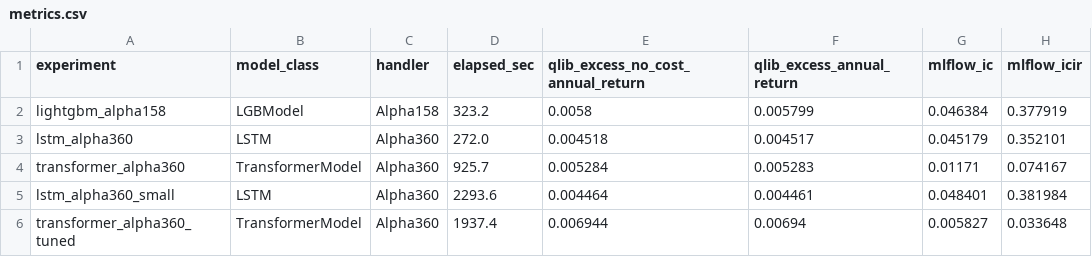
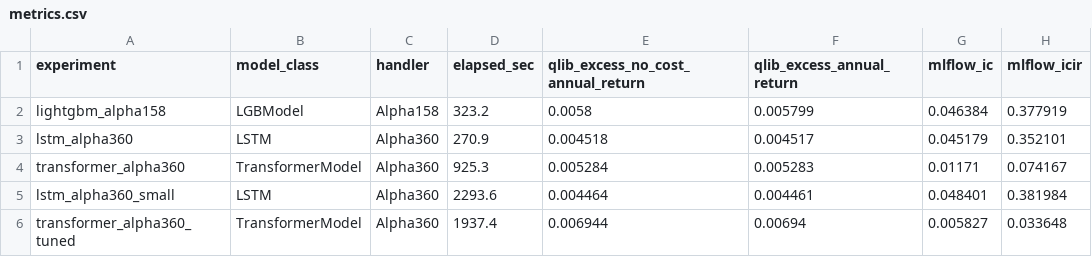
Before and after one commit to YCX834/qlib-dl-benchmark, a CSV file: results/metrics.csv, drawn as a sheet; only a part is shown; the diff names each change by its address in the sheet, - before the commit and + after, or states it on an @@ line.

```diff
--- a/results/metrics.csv
+++ b/results/metrics.csv
-D3 (elapsed_sec): 272.0
+D3 (elapsed_sec): 270.9
-D4 (elapsed_sec): 925.7
+D4 (elapsed_sec): 925.3
```
Also changed, not shown: 10 other files.
